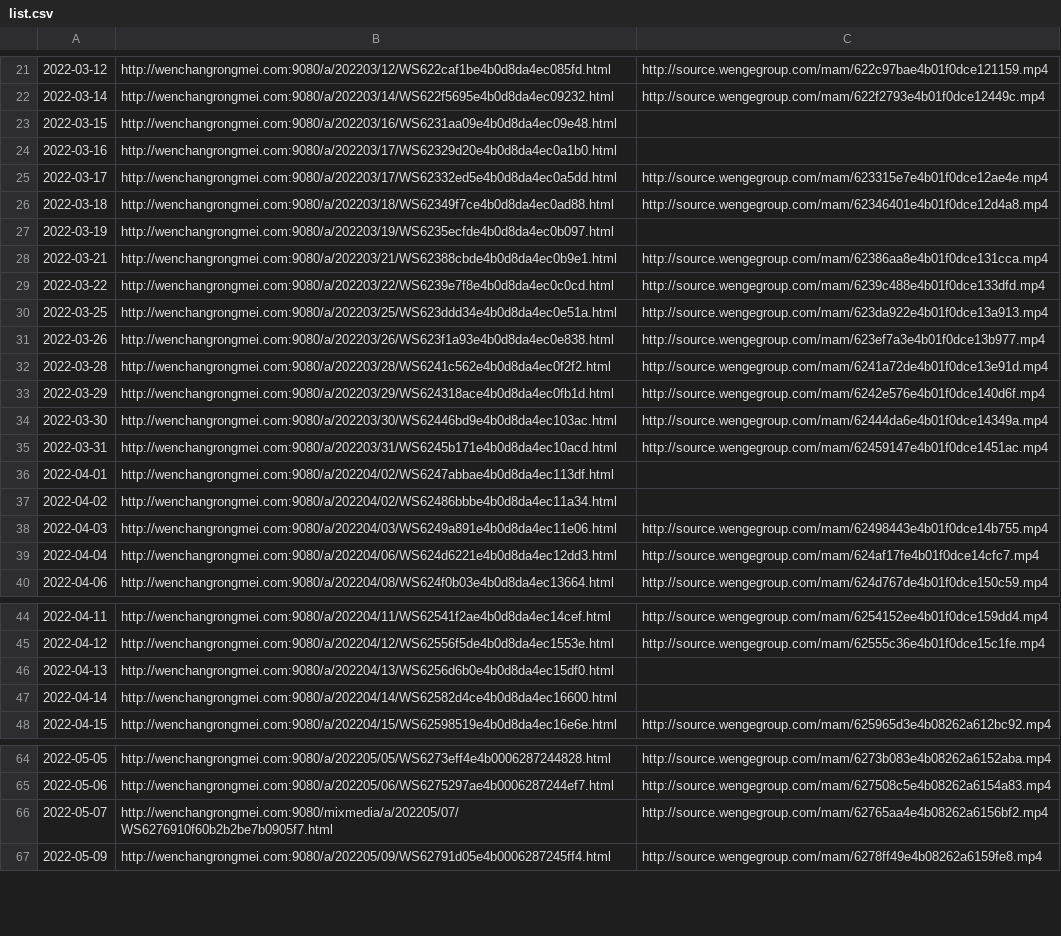
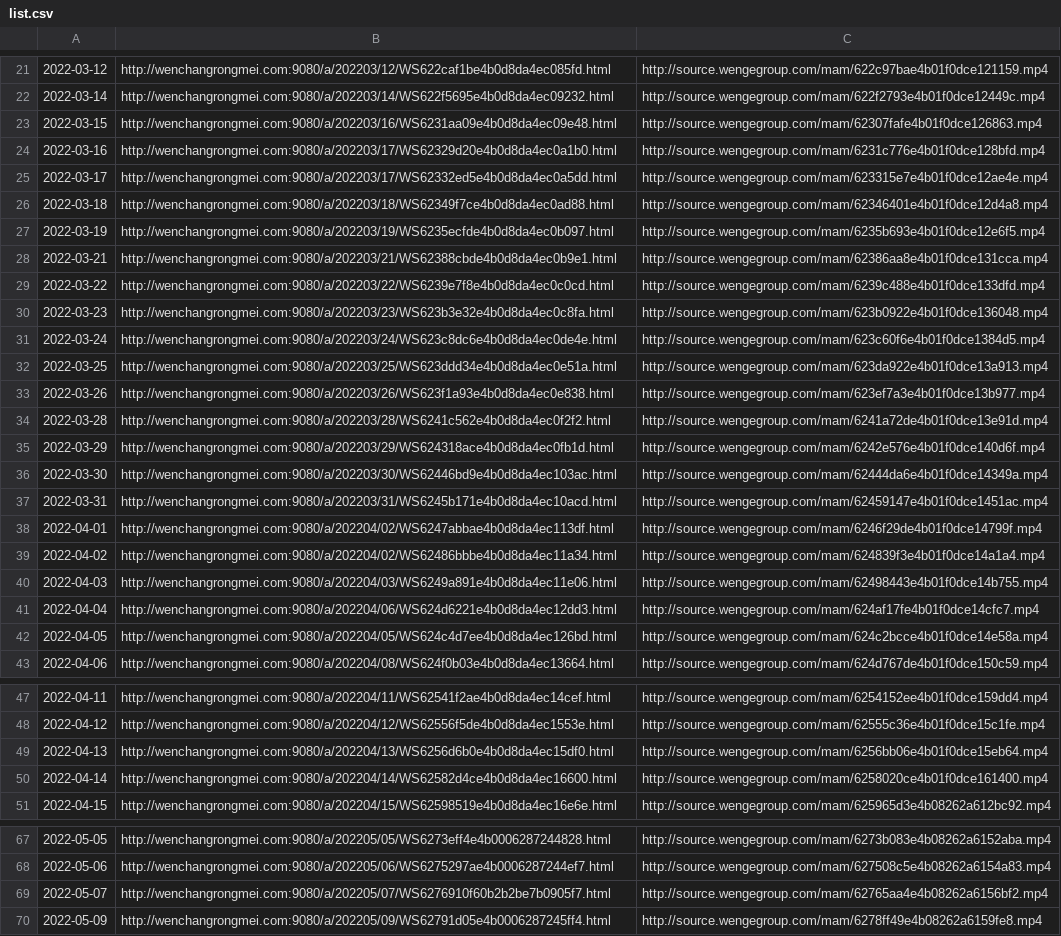
Before and after one commit to ayaka14732/VunsioNewsList, a CSV file: list.csv, drawn as a sheet; only a part is shown, gaps mark what is left out; the diff covers the shown part only.

Commit message:
Update list

```diff
--- a/list.csv
+++ b/list.csv
@@ -22,9 +22,11 @@
 2022-03-14,http://wenchangrongmei.com:9080/a/202203/14/WS622f5695e4b0d8da4ec09232.html,http://source.wengegroup.com/mam/622f2793e4b01f0dce12449c.mp4
-2022-03-15,http://wenchangrongmei.com:9080/a/202203/16/WS6231aa09e4b0d8da4ec09e48.html,
-2022-03-16,http://wenchangrongmei.com:9080/a/202203/17/WS62329d20e4b0d8da4ec0a1b0.html,
+2022-03-15,http://wenchangrongmei.com:9080/a/202203/16/WS6231aa09e4b0d8da4ec09e48.html,http://source.wengegroup.com/mam/62307fafe4b01f0dce126863.mp4
+2022-03-16,http://wenchangrongmei.com:9080/a/202203/17/WS62329d20e4b0d8da4ec0a1b0.html,http://source.wengegroup.com/mam/6231c776e4b01f0dce128bfd.mp4
 2022-03-17,http://wenchangrongmei.com:9080/a/202203/17/WS62332ed5e4b0d8da4ec0a5dd.html,http://source.wengegroup.com/mam/623315e7e4b01f0dce12ae4e.mp4
 2022-03-18,http://wenchangrongmei.com:9080/a/202203/18/WS62349f7ce4b0d8da4ec0ad88.html,http://source.wengegroup.com/mam/62346401e4b01f0dce12d4a8.mp4
-2022-03-19,http://wenchangrongmei.com:9080/a/202203/19/WS6235ecfde4b0d8da4ec0b097.html,
+2022-03-19,http://wenchangrongmei.com:9080/a/202203/19/WS6235ecfde4b0d8da4ec0b097.html,http://source.wengegroup.com/mam/6235b693e4b01f0dce12e6f5.mp4
 2022-03-21,http://wenchangrongmei.com:9080/a/202203/21/WS62388cbde4b0d8da4ec0b9e1.html,http://source.wengegroup.com/mam/62386aa8e4b01f0dce131cca.mp4
 2022-03-22,http://wenchangrongmei.com:9080/a/202203/22/WS6239e7f8e4b0d8da4ec0c0cd.html,http://source.wengegroup.com/mam/6239c488e4b01f0dce133dfd.mp4
+2022-03-23,http://wenchangrongmei.com:9080/a/202203/23/WS623b3e32e4b0d8da4ec0c8fa.html,http://source.wengegroup.com/mam/623b0922e4b01f0dce136048.mp4
+2022-03-24,http://wenchangrongmei.com:9080/a/202203/24/WS623c8dc6e4b0d8da4ec0de4e.html,http://source.wengegroup.com/mam/623c60f6e4b01f0dce1384d5.mp4
 2022-03-25,http://wenchangrongmei.com:9080/a/202203/25/WS623ddd34e4b0d8da4ec0e51a.html,http://source.wengegroup.com/mam/623da922e4b01f0dce13a913.mp4
@@ -35,6 +37,7 @@
 2022-03-31,http://wenchangrongmei.com:9080/a/202203/31/WS6245b171e4b0d8da4ec10acd.html,http://source.wengegroup.com/mam/62459147e4b01f0dce1451ac.mp4
-2022-04-01,http://wenchangrongmei.com:9080/a/202204/02/WS6247abbae4b0d8da4ec113df.html,
-2022-04-02,http://wenchangrongmei.com:9080/a/202204/02/WS62486bbbe4b0d8da4ec11a34.html,
+2022-04-01,http://wenchangrongmei.com:9080/a/202204/02/WS6247abbae4b0d8da4ec113df.html,http://source.wengegroup.com/mam/6246f29de4b01f0dce14799f.mp4
+2022-04-02,http://wenchangrongmei.com:9080/a/202204/02/WS62486bbbe4b0d8da4ec11a34.html,http://source.wengegroup.com/mam/624839f3e4b01f0dce14a1a4.mp4
 2022-04-03,http://wenchangrongmei.com:9080/a/202204/03/WS6249a891e4b0d8da4ec11e06.html,http://source.wengegroup.com/mam/62498443e4b01f0dce14b755.mp4
 2022-04-04,http://wenchangrongmei.com:9080/a/202204/06/WS624d6221e4b0d8da4ec12dd3.html,http://source.wengegroup.com/mam/624af17fe4b01f0dce14cfc7.mp4
+2022-04-05,http://wenchangrongmei.com:9080/a/202204/05/WS624c4d7ee4b0d8da4ec126bd.html,http://source.wengegroup.com/mam/624c2bcce4b01f0dce14e58a.mp4
 2022-04-06,http://wenchangrongmei.com:9080/a/202204/08/WS624f0b03e4b0d8da4ec13664.html,http://source.wengegroup.com/mam/624d767de4b01f0dce150c59.mp4
@@ -45,4 +48,4 @@
 2022-04-12,http://wenchangrongmei.com:9080/a/202204/12/WS62556f5de4b0d8da4ec1553e.html,http://source.wengegroup.com/mam/62555c36e4b01f0dce15c1fe.mp4
-2022-04-13,http://wenchangrongmei.com:9080/a/202204/13/WS6256d6b0e4b0d8da4ec15df0.html,
-2022-04-14,http://wenchangrongmei.com:9080/a/202204/14/WS62582d4ce4b0d8da4ec16600.html,
+2022-04-13,http://wenchangrongmei.com:9080/a/202204/13/WS6256d6b0e4b0d8da4ec15df0.html,http://source.wengegroup.com/mam/6256bb06e4b01f0dce15eb64.mp4
+2022-04-14,http://wenchangrongmei.com:9080/a/202204/14/WS62582d4ce4b0d8da4ec16600.html,http://source.wengegroup.com/mam/6258020ce4b01f0dce161400.mp4
 2022-04-15,http://wenchangrongmei.com:9080/a/202204/15/WS62598519e4b0d8da4ec16e6e.html,http://source.wengegroup.com/mam/625965d3e4b08262a612bc92.mp4
@@ -65,3 +68,3 @@
 2022-05-06,http://wenchangrongmei.com:9080/a/202205/06/WS6275297ae4b0006287244ef7.html,http://source.wengegroup.com/mam/627508c5e4b08262a6154a83.mp4
-2022-05-07,http://wenchangrongmei.com:9080/mixmedia/a/202205/07/WS6276910f60b2b2be7b0905f7.html,http://source.wengegroup.com/mam/62765aa4e4b08262a6156bf2.mp4
+2022-05-07,http://wenchangrongmei.com:9080/a/202205/07/WS6276910f60b2b2be7b0905f7.html,http://source.wengegroup.com/mam/62765aa4e4b08262a6156bf2.mp4
 2022-05-09,http://wenchangrongmei.com:9080/a/202205/09/WS62791d05e4b0006287245ff4.html,http://source.wengegroup.com/mam/6278ff49e4b08262a6159fe8.mp4
```
Also changed, not shown: 1 edited cell elsewhere in this file.
